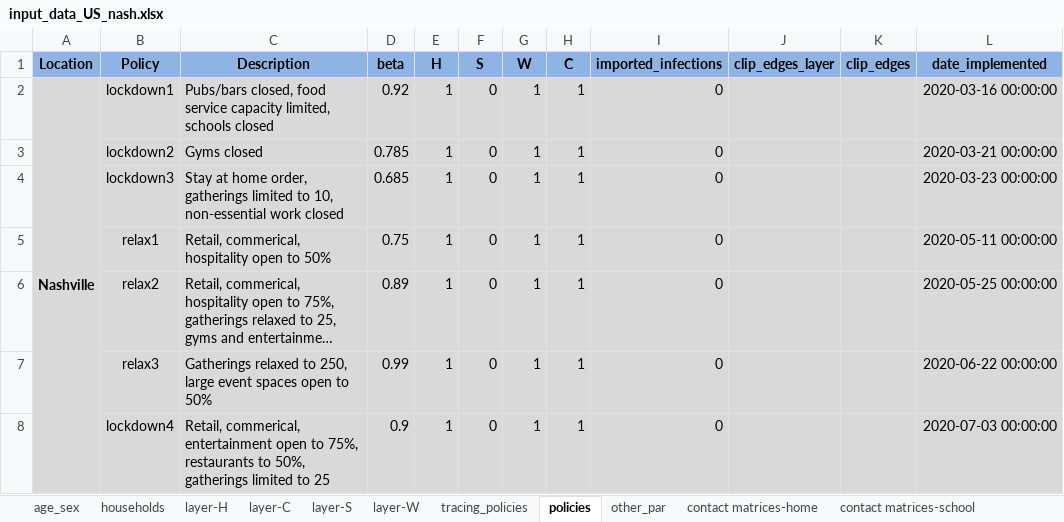
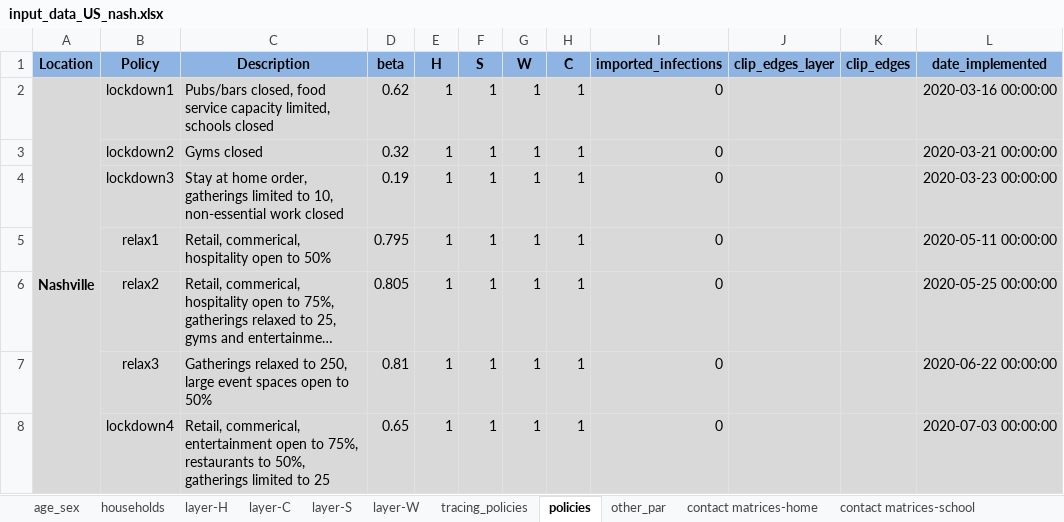
Before and after one commit to brain-modelling-group/covasim-qld-model, an Excel workbook: data/input_data_US_nash.xlsx, sheet policies, drawn as a sheet; only a part is shown; long unchanged cells end in …; values as stored, in another font and other column widths than the file's, no borders; the diff names each change by its address in the sheet, - before the commit and + after, or states it on an @@ line.

```diff
--- a/data/input_data_US_nash.xlsx (sheet policies)
+++ b/data/input_data_US_nash.xlsx (sheet policies)
-D2 (beta): 0.92
+D2 (beta): 0.62
-F2:F8 (S): 0
+F2:F8 (S): 1
-D3 (beta): 0.785
+D3 (beta): 0.32
-D4 (beta): 0.685
+D4 (beta): 0.19
-D5 (beta): 0.75
+D5 (beta): 0.795
-D6 (beta): 0.89
+D6 (beta): 0.805
-D7 (beta): 0.99
+D7 (beta): 0.81
-D8 (beta): 0.9
+D8 (beta): 0.65
```
Also changed, not shown: sheet other_par, 8 other files.
